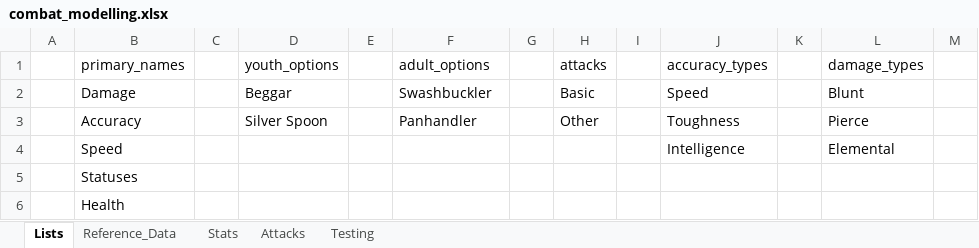
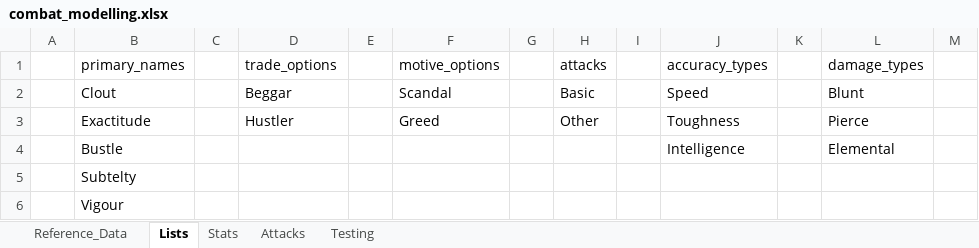
Before and after one commit to Snayff/notquiteparadise, an Excel workbook: reference/combat_modelling.xlsx, sheet Lists, drawn as a sheet; only a part is shown; values as stored, in another font and other column widths than the file's, no borders; the diff names each change by its address in the sheet, - before the commit and + after, or states it on an @@ line.

```diff
--- a/reference/combat_modelling.xlsx (sheet Lists)
+++ b/reference/combat_modelling.xlsx (sheet Lists)
@@ sheet tab order changed: Reference_Data | Lists | Stats | Attacks | Testing @@
-D1: youth_options
+D1: trade_options
-F1: adult_options
+F1: motive_options
-B2 (primary_names): Damage
+B2 (primary_names): Clout
-F2 (motive_options): Swashbuckler
+F2 (motive_options): Scandal
-B3 (primary_names): Accuracy
+B3 (primary_names): Exactitude
-D3 (trade_options): Silver Spoon
+D3 (trade_options): Hustler
-F3 (motive_options): Panhandler
+F3 (motive_options): Greed
-B4 (primary_names): Speed
+B4 (primary_names): Bustle
-B5 (primary_names): Statuses
+B5 (primary_names): Subtelty
-B6 (primary_names): Health
+B6 (primary_names): Vigour
```
Also changed, not shown: sheet Testing, sheet Stats, 18 other files.
